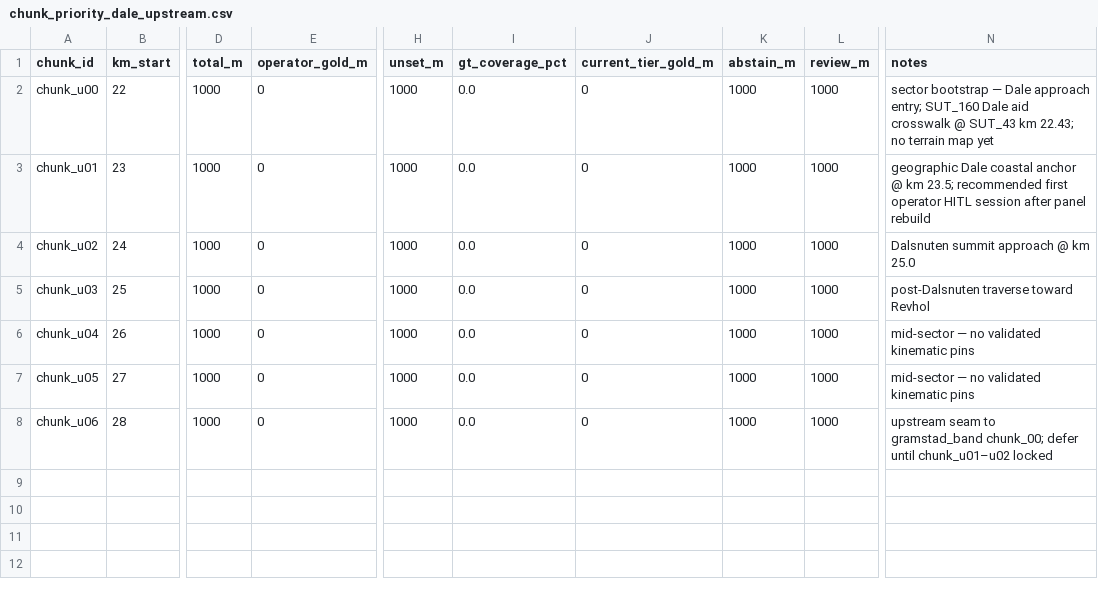
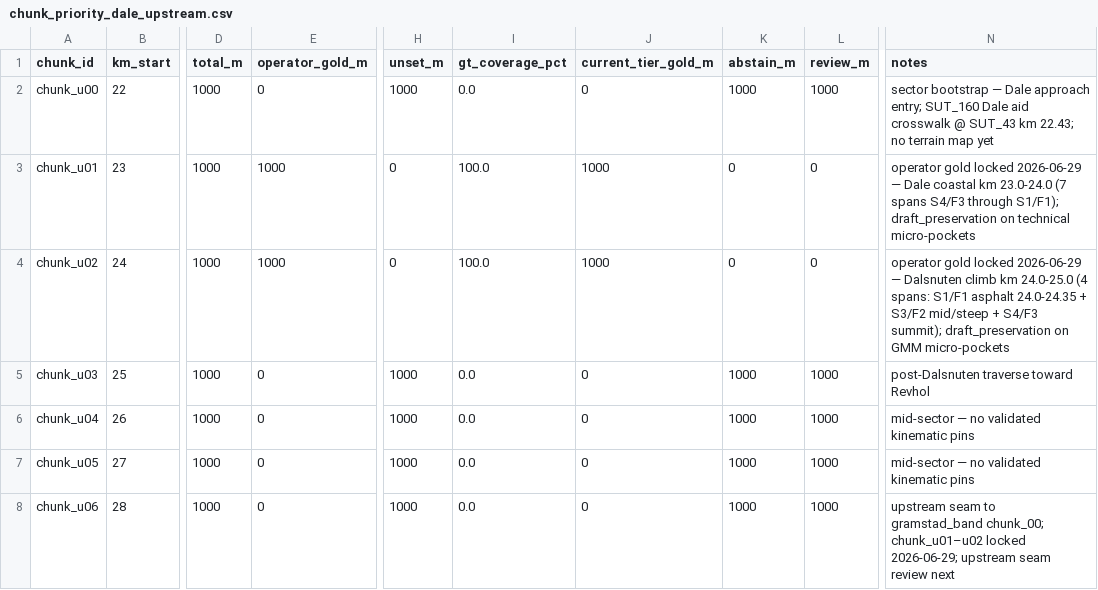
Before and after one commit to AnatomyOfPace/AnatomyOfPace, a CSV file: 03_Processed_Data/spatial/sut43_terrain_ontology/ground_truth_review/chunk_priority_dale_upstream.csv, drawn as a sheet; only a part is shown, gaps mark what is left out; the diff names each change by its address in the sheet, - before the commit and + after, or states it on an @@ line.

```diff
--- a/03_Processed_Data/spatial/sut43_terrain_ontology/ground_truth_review/chunk_priority_dale_upstream.csv
+++ b/03_Processed_Data/spatial/sut43_terrain_ontology/ground_truth_review/chunk_priority_dale_upstream.csv
-E3:E4 (operator_gold_m): 0
+E3:E4 (operator_gold_m): 1000
-H3:H4 (unset_m): 1000
+H3:H4 (unset_m): 0
-I3:I4 (gt_coverage_pct): 0.0
+I3:I4 (gt_coverage_pct): 100.0
-J3:J4 (current_tier_gold_m): 0
+J3:J4 (current_tier_gold_m): 1000
-K3:K4 (abstain_m): 1000
+K3:K4 (abstain_m): 0
-L3:L4 (review_m): 1000
+L3:L4 (review_m): 0
-N3 (notes): geographic Dale coastal anchor @ km 23.5; recommended first operator HITL session after panel rebuild
+N3 (notes): operator gold locked 2026-06-29 — Dale coastal km 23.0-24.0 (7 spans S4/F3 through S1/F1); draft_preservation on technical micro-pockets
-N4 (notes): Dalsnuten summit approach @ km 25.0
+N4 (notes): operator gold locked 2026-06-29 — Dalsnuten climb km 24.0-25.0 (4 spans: S1/F1 asphalt 24.0-24.35 + S3/F2 mid/steep + S4/F3 summit); draft_preservation on GMM micro-pockets
-N8 (notes): …gramstad_band chunk_00; defer until chunk_u01–u02 locked
+N8 (notes): …gramstad_band chunk_00; chunk_u01–u02 locked 2026-06-29; upstream seam review next
```
Also changed, not shown: 14 other files.
